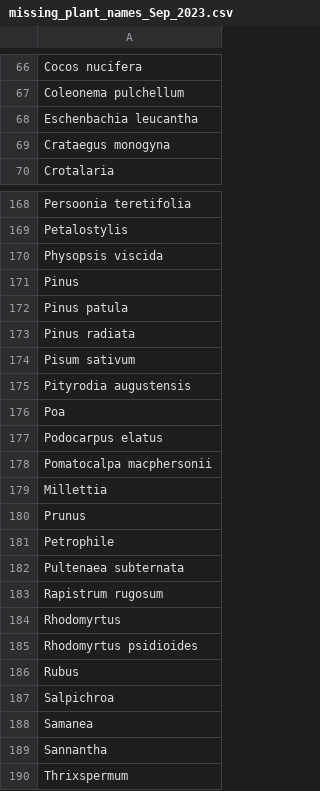
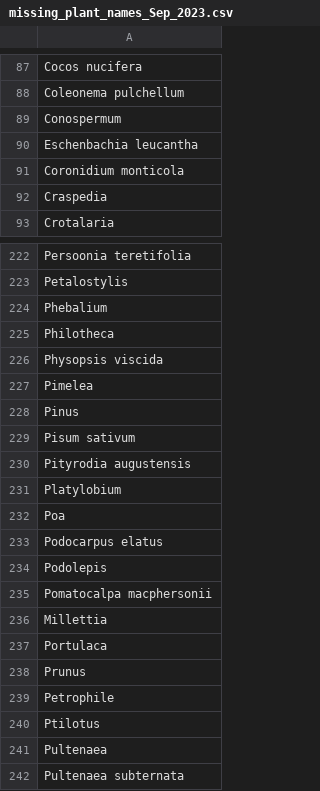
Before and after one commit to payalbal/ausinvertraits.addons, a CSV file: outputs/missing_plant_names_Sep_2023.csv, drawn as a sheet; only a part is shown, gaps mark what is left out; the shorter side is filled out with more unchanged rows; the diff covers the shown part only.

```diff
--- a/outputs/missing_plant_names_Sep_2023.csv
+++ b/outputs/missing_plant_names_Sep_2023.csv
@@ -67,4 +88,6 @@ Cocos nucifera
 Coleonema pulchellum
+Conospermum
 Eschenbachia leucantha
-Crataegus monogyna
+Coronidium monticola
+Craspedia
 Crotalaria
@@ -169,14 +223,20 @@ Persoonia teretifolia
 Petalostylis
+Phebalium
+Philotheca
 Physopsis viscida
+Pimelea
 Pinus
-Pinus patula
-Pinus radiata
 Pisum sativum
 Pityrodia augustensis
+Platylobium
 Poa
 Podocarpus elatus
+Podolepis
 Pomatocalpa macphersonii
 Millettia
+Portulaca
 Prunus
 Petrophile
+Ptilotus
+Pultenaea
 Pultenaea subternata
```
Also changed, not shown: 64 added rows, 5 removed rows and 6 edited cells elsewhere in this file, 6 other files.
